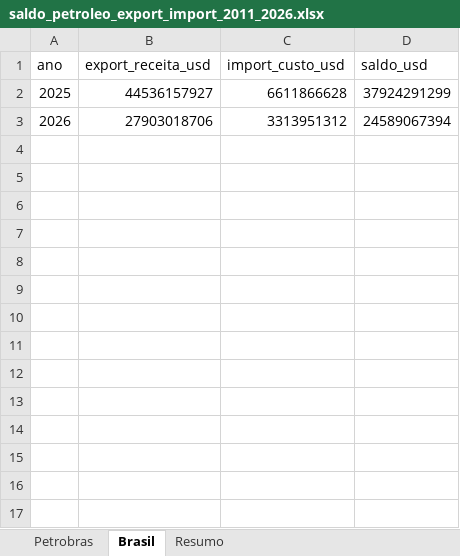
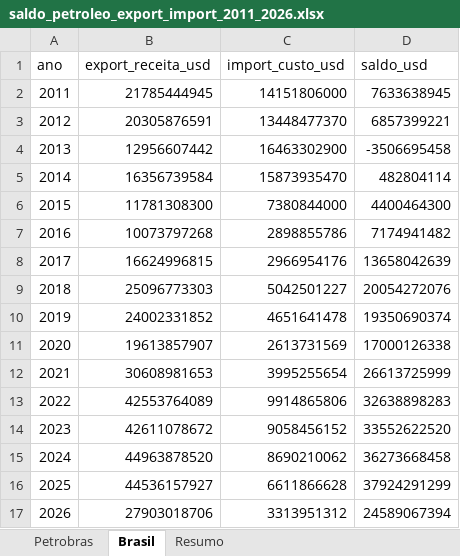
Before and after one commit to cafla19791-tech/SEC--data-analysys, an Excel workbook: anp/saldo_petroleo_export_import/saldo_petroleo_export_import_2011_2026.xlsx, sheet Brasil, drawn as a sheet; values as stored, in another font and other column widths than the file's, no borders; the diff names each change by its address in the sheet, - before the commit and + after, or states it on an @@ line.

```diff
--- a/anp/saldo_petroleo_export_import/saldo_petroleo_export_import_2011_2026.xlsx (sheet Brasil)
+++ b/anp/saldo_petroleo_export_import/saldo_petroleo_export_import_2011_2026.xlsx (sheet Brasil)
+row 2: 2011 | 21785444945 | 14151806000 | 7633638945
+row 3: 2012 | 20305876591 | 13448477370 | 6857399221
+row 4: 2013 | 12956607442 | 16463302900 | -3506695458
+row 5: 2014 | 16356739584 | 15873935470 | 482804114
+row 6: 2015 | 11781308300 | 7380844000 | 4400464300
+row 7: 2016 | 10073797268 | 2898855786 | 7174941482
+row 8: 2017 | 16624996815 | 2966954176 | 13658042639
+row 9: 2018 | 25096773303 | 5042501227 | 20054272076
+row 10: 2019 | 24002331852 | 4651641478 | 19350690374
+row 11: 2020 | 19613857907 | 2613731569 | 17000126338
+row 12: 2021 | 30608981653 | 3995255654 | 26613725999
+row 13: 2022 | 42553764089 | 9914865806 | 32638898283
+row 14: 2023 | 42611078672 | 9058456152 | 33552622520
+row 15: 2024 | 44963878520 | 8690210062 | 36273668458
```
Also changed, not shown: sheet Resumo, 4 other files.
